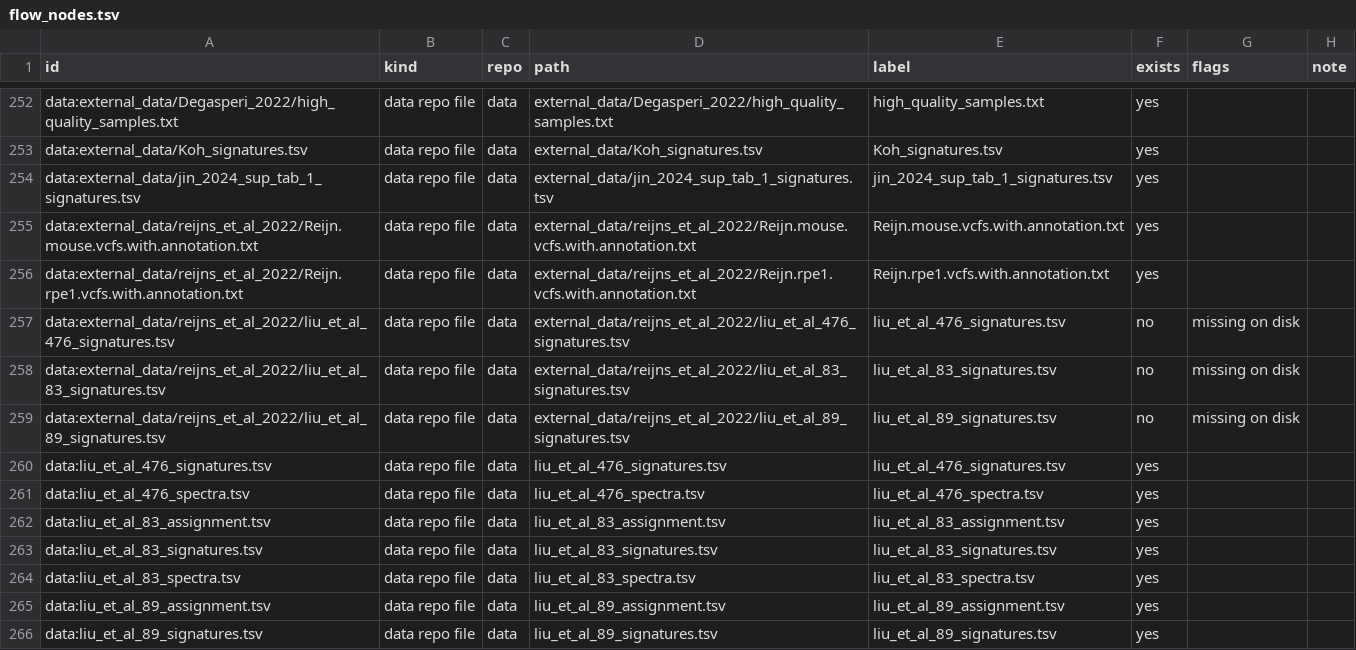
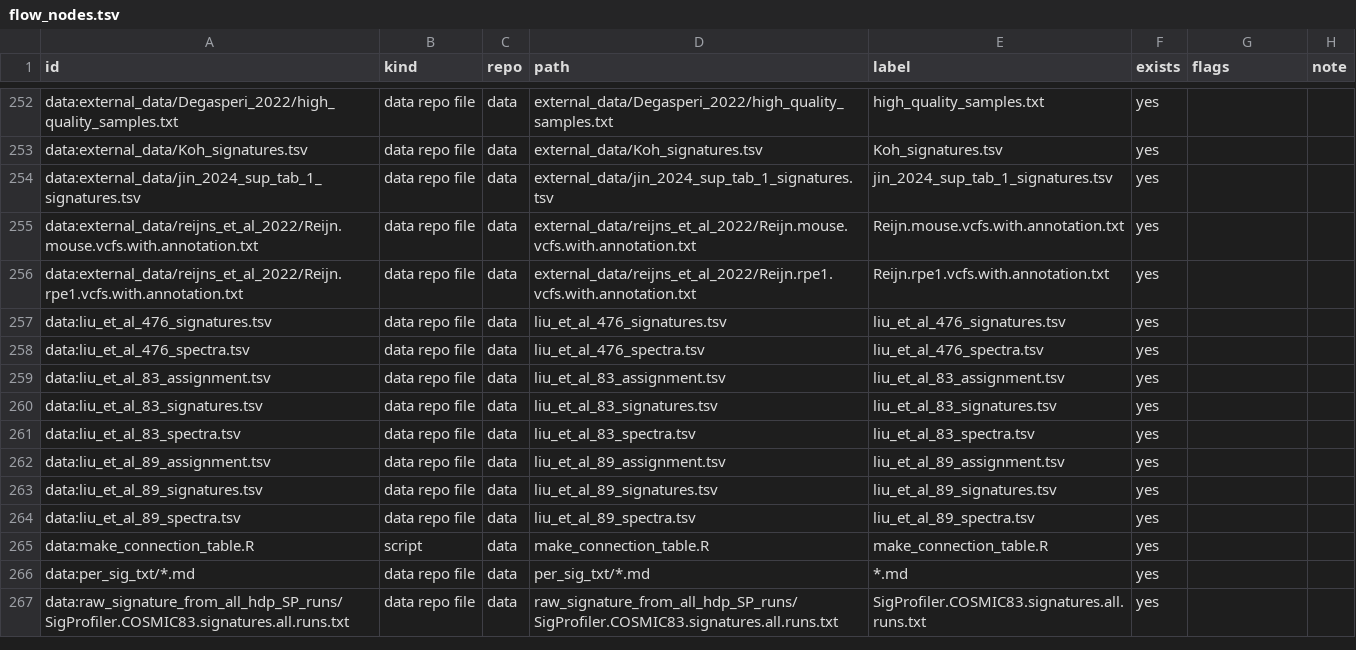
Before and after one commit to liumoLM/Liu2024, a TSV file: data_flow/flow_nodes.tsv, drawn as a sheet; only a part is shown, gaps mark what is left out; the shorter side is filled out with more unchanged rows; the diff names each change by its address in the sheet, - before the commit and + after, or states it on an @@ line.

```diff
--- a/data_flow/flow_nodes.tsv
+++ b/data_flow/flow_nodes.tsv
-row 257: data:external_data/reijns_et_al_2022/liu_et_al_476_signatures.tsv | data repo file | data | external_data/reijns_et_al_2022/liu_et_al_476_signatures.tsv | liu_et_al_476_signatures.tsv | no | missing on disk
-row 258: data:external_data/reijns_et_al_2022/liu_et_al_83_signatures.tsv | data repo file | data | external_data/reijns_et_al_2022/liu_et_al_83_signatures.tsv | liu_et_al_83_signatures.tsv | no | missing on disk
-row 259: data:external_data/reijns_et_al_2022/liu_et_al_89_signatures.tsv | data repo file | data | external_data/reijns_et_al_2022/liu_et_al_89_signatures.tsv | liu_et_al_89_signatures.tsv | no | missing on disk
```
Also changed, not shown: data_flow/flow_edges.tsv, 2 other files.
